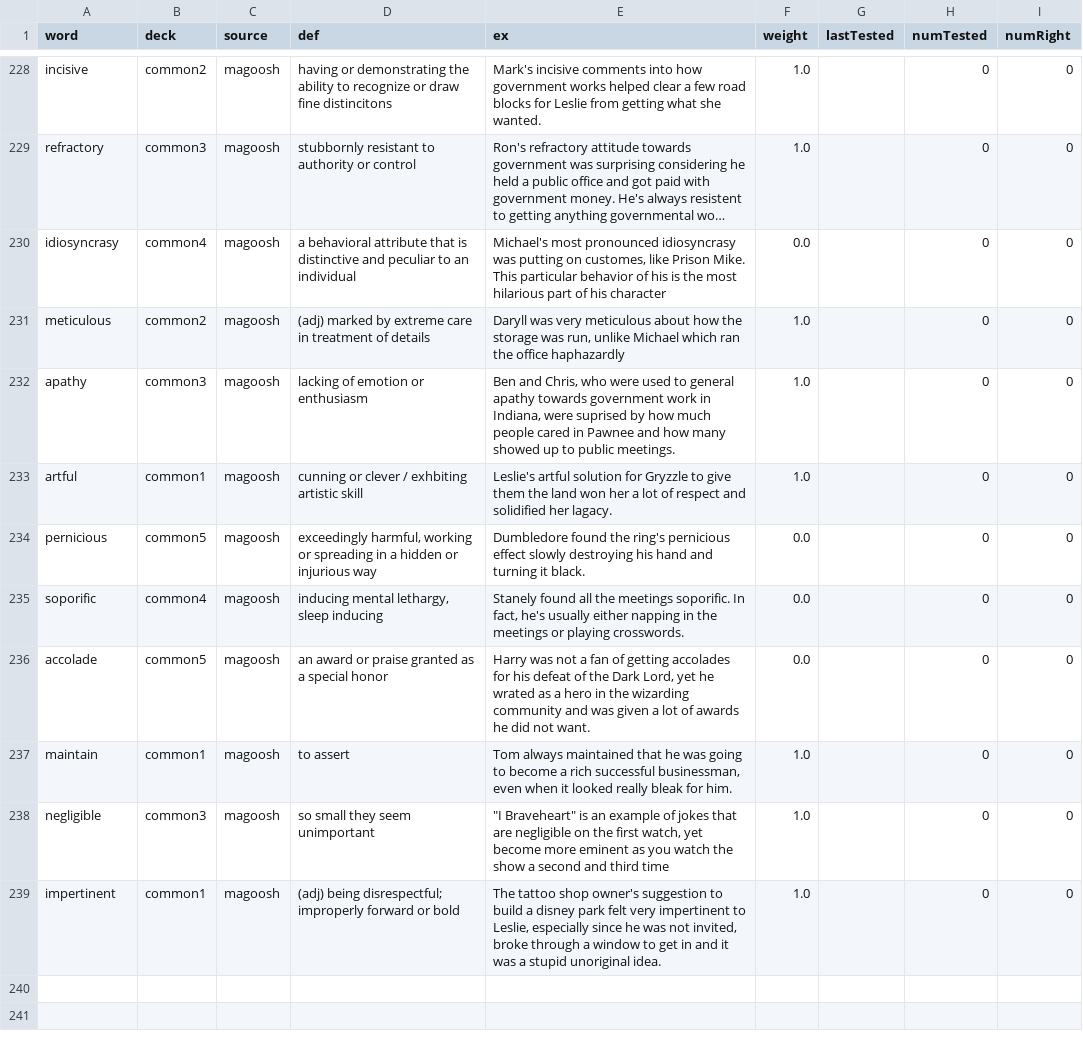
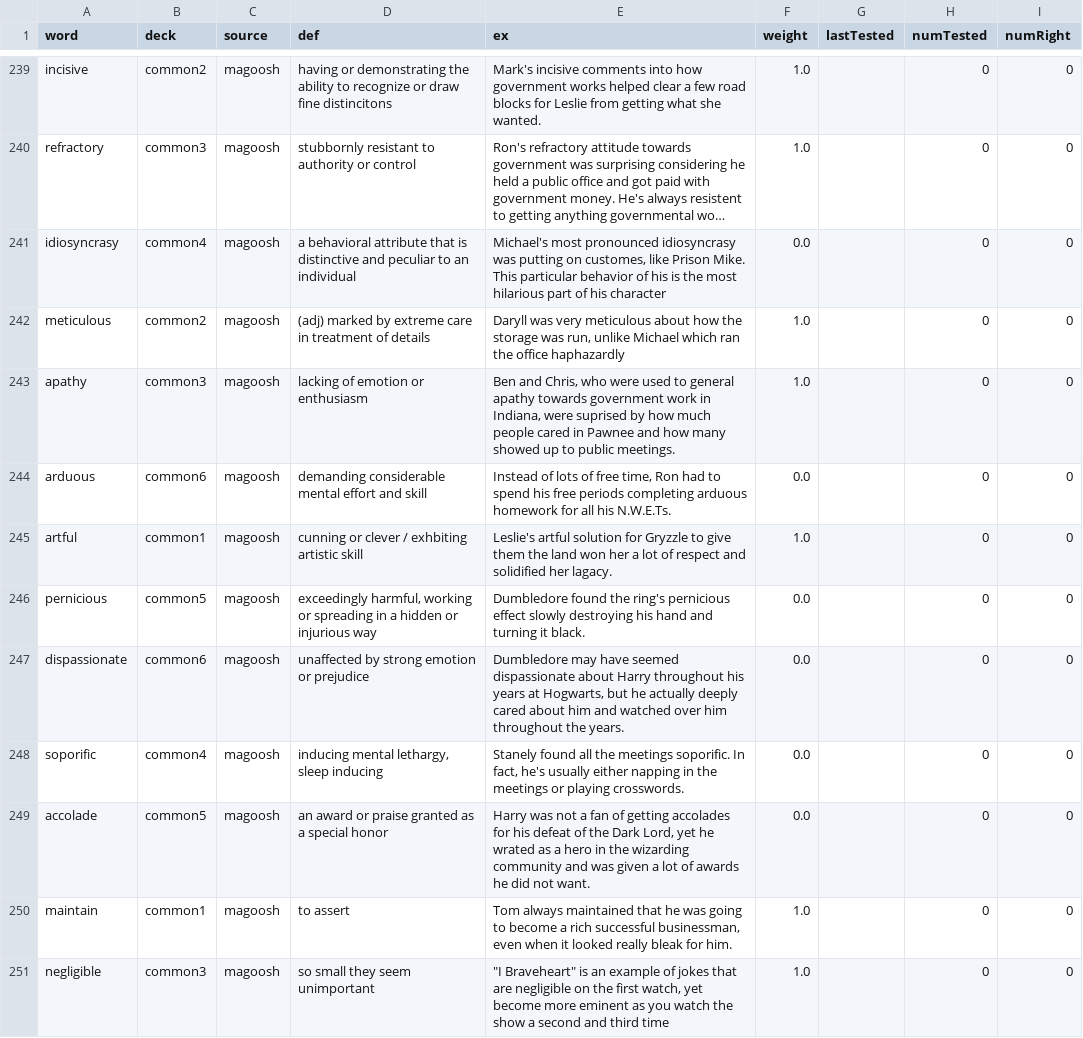
Before and after one commit to mutdmour/gre_toolbox, a CSV file: vocab.csv, drawn as a sheet; only a part is shown, gaps mark what is left out; the shorter side is filled out with more unchanged rows; long unchanged cells end in …; the diff covers the shown part only; the diff names each change by its address in the sheet, - before the commit and + after, or states it on an @@ line.

```diff
--- a/vocab.csv
+++ b/vocab.csv
+row 244: arduous | common6 | magoosh | demanding considerable mental effort and skill | Instead of lots of free time, Ron had to spend his free periods completing arduous homework for all his N.W.E.Ts. | 0.0 |  | 0 | 0
+row 247: dispassionate | common6 | magoosh | unaffected by strong emotion or prejudice | Dumbledore may have seemed dispassionate about Harry throughout his years at Hogwarts, but he actually deeply cared about him and watched over him throughout the years. | 0.0 |  | 0 | 0
```
Also changed, not shown: 12 added rows, 7 moved rows and 14 edited cells elsewhere in this file.
